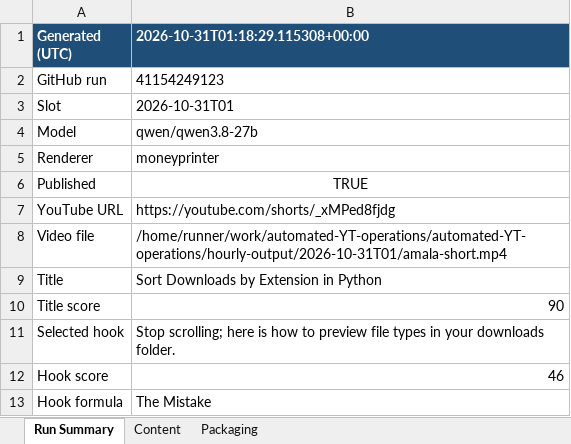
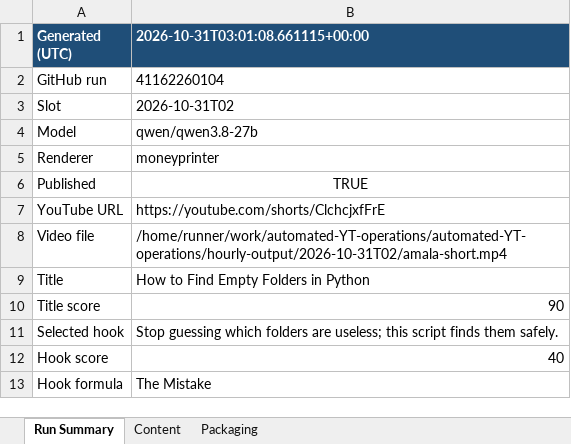
Before and after one commit to amalraj020-a11y/automated-YT-operations, an Excel workbook: reports/latest/amala-operations.xlsx, sheet Run Summary, drawn as a sheet; values as stored, in another font and other column widths than the file's, no borders; the diff names each change by its address in the sheet, - before the commit and + after, or states it on an @@ line.

```diff
--- a/reports/latest/amala-operations.xlsx (sheet Run Summary)
+++ b/reports/latest/amala-operations.xlsx (sheet Run Summary)
-B1: 2026-10-31T01:18:29.115308+00:00
+B1: 2026-10-31T03:01:08.661115+00:00
-B2 (2026-10-31T03:01:08.661115+00:00): 41154249123
+B2 (2026-10-31T03:01:08.661115+00:00): 41162260104
-B3 (2026-10-31T03:01:08.661115+00:00): 2026-10-31T01
+B3 (2026-10-31T03:01:08.661115+00:00): 2026-10-31T02
-B7 (2026-10-31T03:01:08.661115+00:00): https://youtube.com/shorts/_xMPed8fjdg
+B7 (2026-10-31T03:01:08.661115+00:00): https://youtube.com/shorts/ClchcjxfFrE
-B8 (2026-10-31T03:01:08.661115+00:00): /home/runner/work/automated-YT-operations/automated-YT-operations/hourly-output/2026-10-31T01/amala-short.mp4
+B8 (2026-10-31T03:01:08.661115+00:00): /home/runner/work/automated-YT-operations/automated-YT-operations/hourly-output/2026-10-31T02/amala-short.mp4
-B9 (2026-10-31T03:01:08.661115+00:00): Sort Downloads by Extension in Python
+B9 (2026-10-31T03:01:08.661115+00:00): How to Find Empty Folders in Python
-B11 (2026-10-31T03:01:08.661115+00:00): Stop scrolling; here is how to preview file types in your downloads folder.
+B11 (2026-10-31T03:01:08.661115+00:00): Stop guessing which folders are useless; this script finds them safely.
-B12 (2026-10-31T03:01:08.661115+00:00): 46
+B12 (2026-10-31T03:01:08.661115+00:00): 40
```
Also changed, not shown: sheet Content, sheet Packaging.
